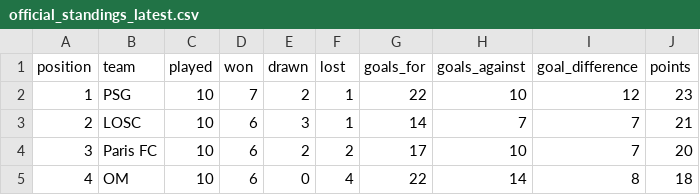
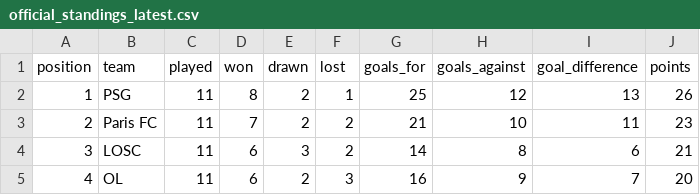
Before and after one commit to wildsonfranciscosilva1986-coder/din-mercado-ligue1-2026-27, a CSV file: source_snapshots/official_standings_latest.csv, drawn as a sheet; only a part is shown; the diff covers the shown part only.

```diff
--- a/source_snapshots/official_standings_latest.csv
+++ b/source_snapshots/official_standings_latest.csv
@@ -1,5 +1,5 @@
 position,team,played,won,drawn,lost,goals_for,goals_against,goal_difference,points
-1,PSG,10,7,2,1,22,10,12,23
-2,LOSC,10,6,3,1,14,7,7,21
-3,Paris FC,10,6,2,2,17,10,7,20
-4,OM,10,6,0,4,22,14,8,18
+1,PSG,11,8,2,1,25,12,13,26
+2,Paris FC,11,7,2,2,21,10,11,23
+3,LOSC,11,6,3,2,14,8,6,21
+4,OL,11,6,2,3,16,9,7,20
```
Also changed, not shown: 101 edited cells elsewhere in this file, ligue1_2026_27_matches.csv, source_snapshots/espn_results_crosscheck_latest.csv, 8 other files.
